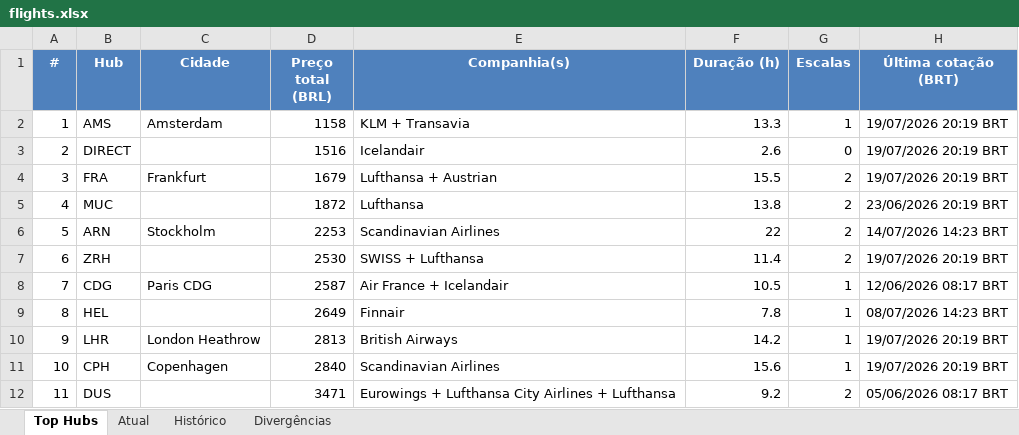
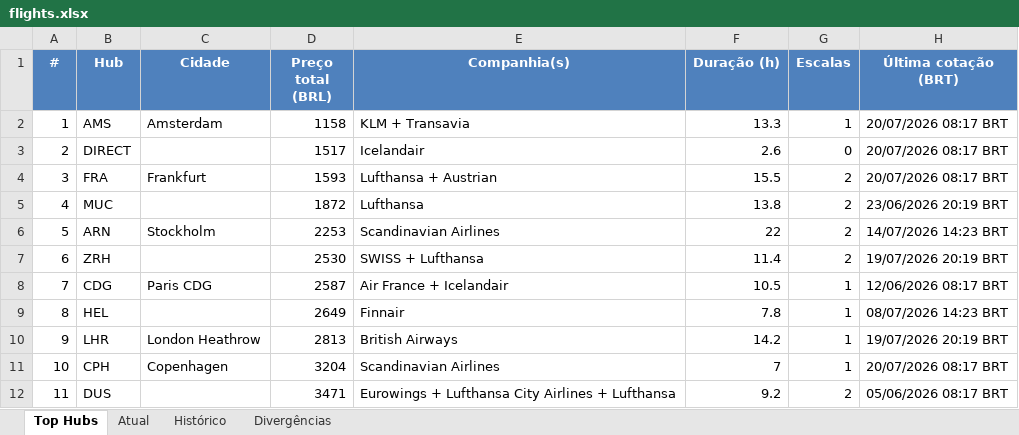
Before and after one commit to VoxJurTech/flight-monitor-dub-kef, an Excel workbook: docs/flights.xlsx, sheet Top Hubs, drawn as a sheet; values as stored, in another font and other column widths than the file's, no borders; conditional formats not drawn; the diff names each change by its address in the sheet, - before the commit and + after, or states it on an @@ line.

```diff
--- a/docs/flights.xlsx (sheet Top Hubs)
+++ b/docs/flights.xlsx (sheet Top Hubs)
-H2:H4 (Última cotação (BRT)): 19/07/2026 20:19 BRT
+H2:H4 (Última cotação (BRT)): 20/07/2026 08:17 BRT
-D3 (Preço total (BRL)): 1516
+D3 (Preço total (BRL)): 1517
-D4 (Preço total (BRL)): 1679
+D4 (Preço total (BRL)): 1593
-D11 (Preço total (BRL)): 2840
+D11 (Preço total (BRL)): 3204
-F11 (Duração (h)): 15.6
+F11 (Duração (h)): 7
-H11 (Última cotação (BRT)): 19/07/2026 20:19 BRT
+H11 (Última cotação (BRT)): 20/07/2026 08:17 BRT
```
Also changed, not shown: sheet Histórico, sheet Atual, 2 other files.
